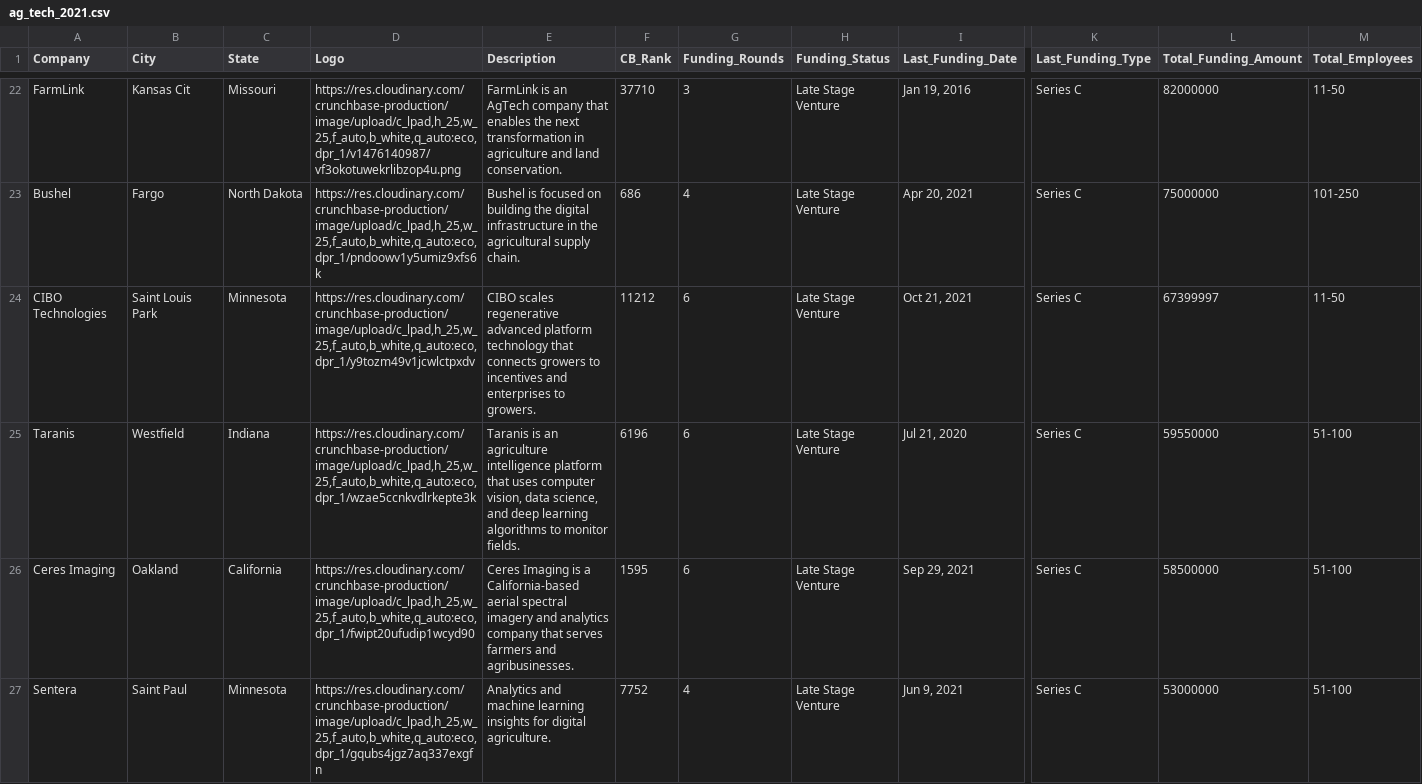
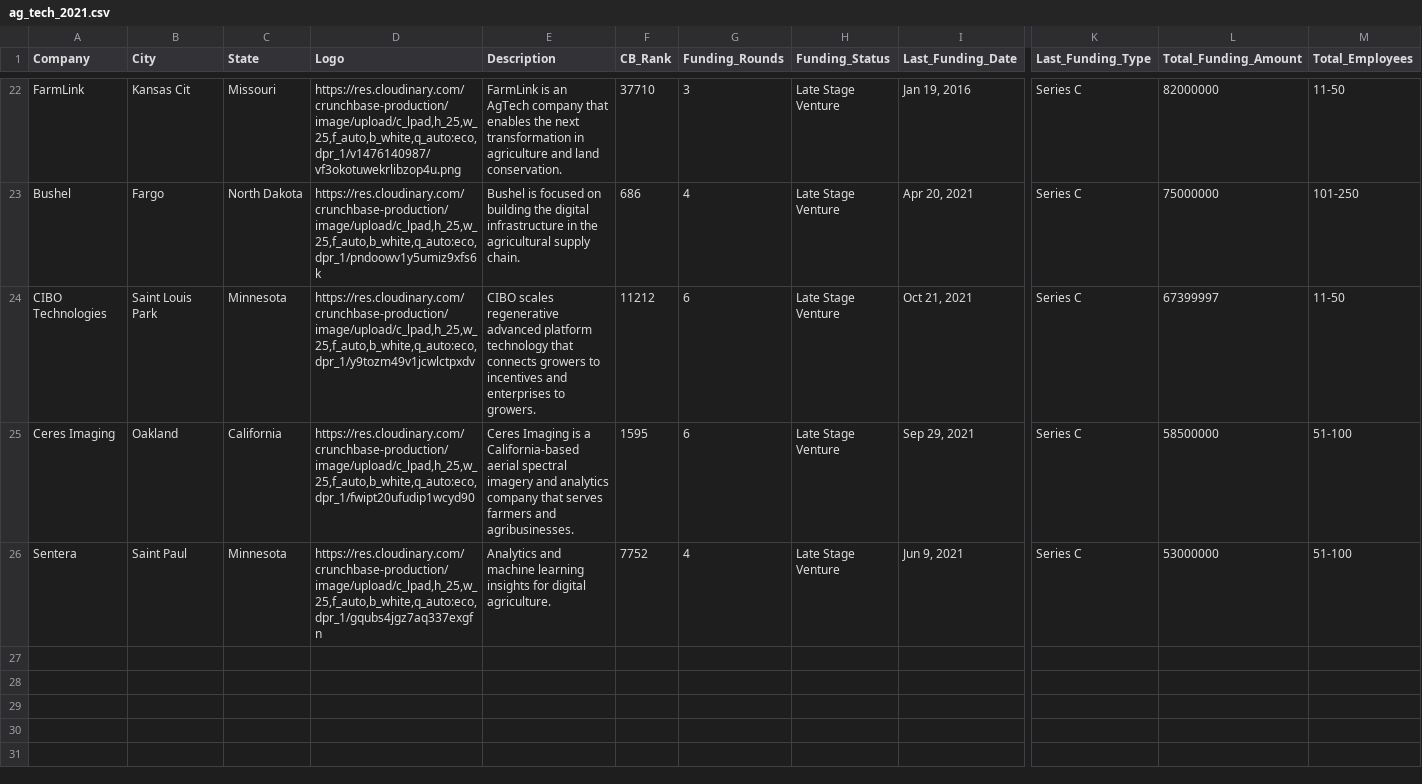
Before and after one commit to andrew-block/tidy-vizzies, a CSV file: ag_tech/data/ag_tech_2021.csv, drawn as a sheet; only a part is shown, gaps mark what is left out; rows hold the shown columns only; the diff names each change by its address in the sheet, - before the commit and + after, or states it on an @@ line.

Commit message:
Update ag_tech_2021.csv

```diff
--- a/ag_tech/data/ag_tech_2021.csv
+++ b/ag_tech/data/ag_tech_2021.csv
-row 25: Taranis | Westfield | Indiana | https://res.cloudinary.com/crunchbase-production/image/upload/c_lpad,h_25,w_25,f_auto,b_white,q_auto:eco,dpr_1/wzae5ccnkvdlrkepte3k | Taranis is an agriculture intelligence platform that uses computer vision, data science, and deep learning algorithms to monitor fields. | 6196 | 6 | Late Stage Venture | Jul 21, 2020 | Series C | 59550000 | 51-100
```
